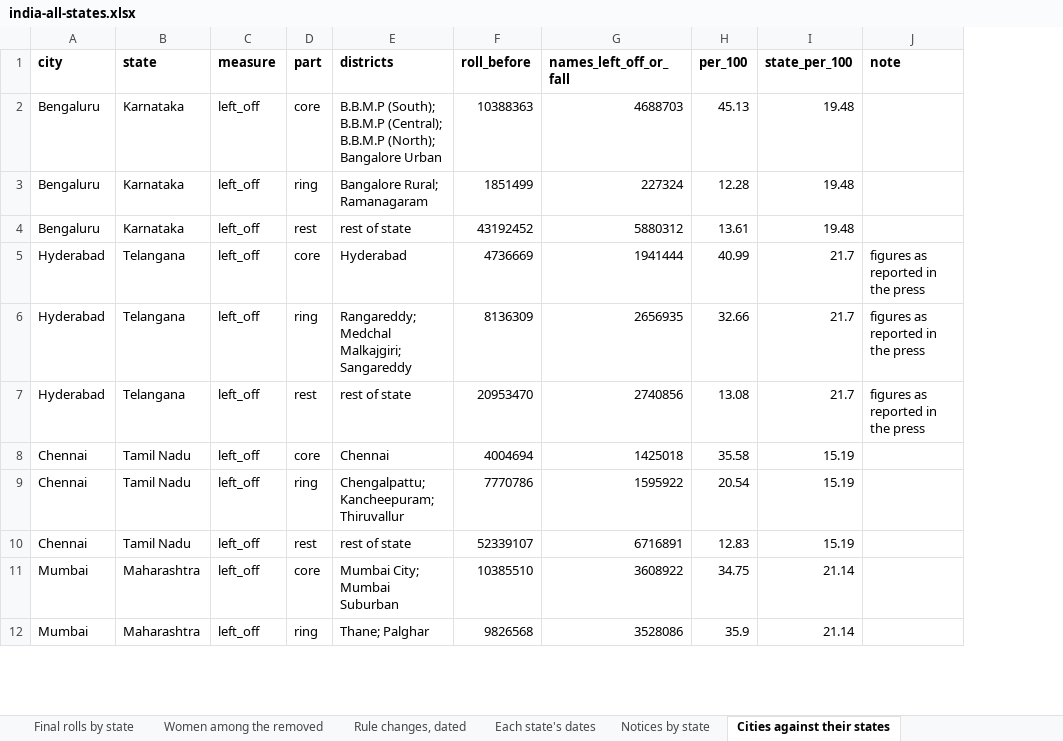
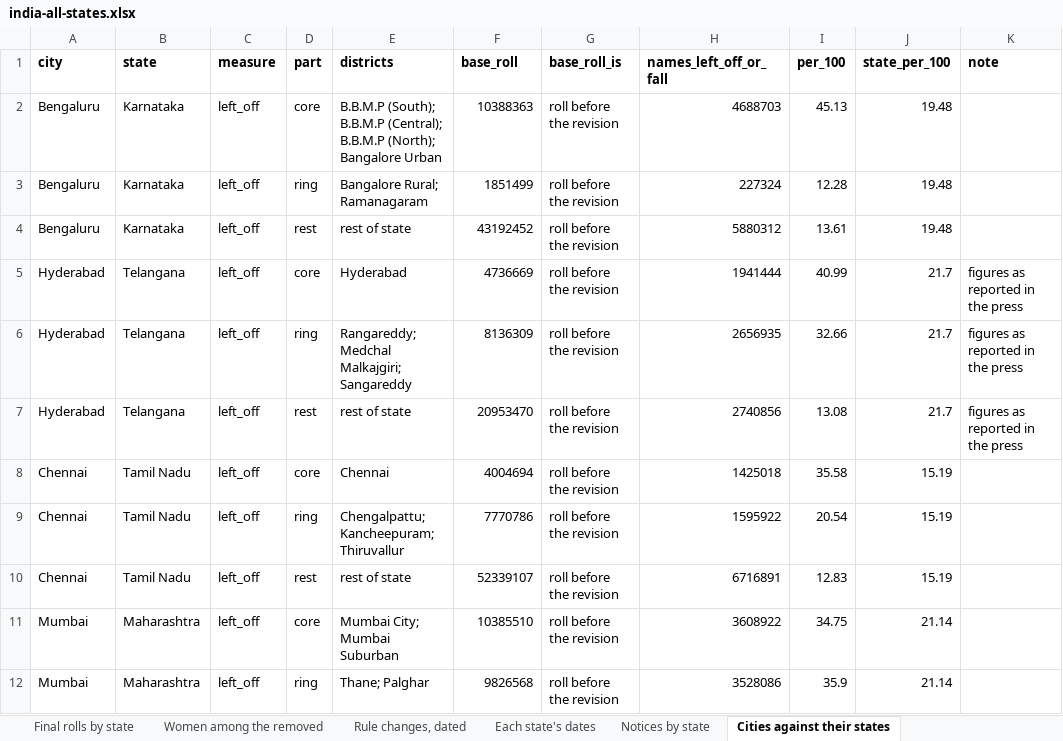
Before and after one commit to Varnasr/INDIA-DATA, an Excel workbook: downloads/india-all-states.xlsx, sheet Cities against their states, drawn as a sheet; only a part is shown; values as stored, in another font and other column widths than the file's, no borders; the diff names each change by its address in the sheet, - before the commit and + after, or states it on an @@ line.

```diff
--- a/downloads/india-all-states.xlsx (sheet Cities against their states)
+++ b/downloads/india-all-states.xlsx (sheet Cities against their states)
+column G (base_roll_is), rows 2-12: all roll before the revision
-F1: roll_before
+F1: base_roll
```
Also changed, not shown: sheet Women, state by state and distr, sheet Columns, downloads/assam.xlsx, downloads/bihar.xlsx, 20 other files.
